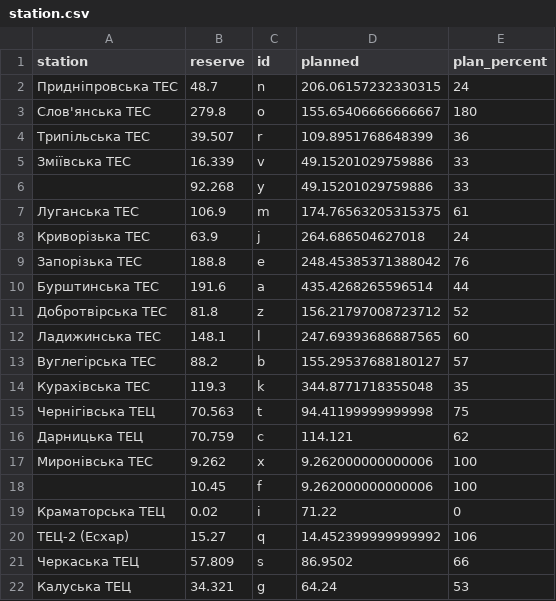
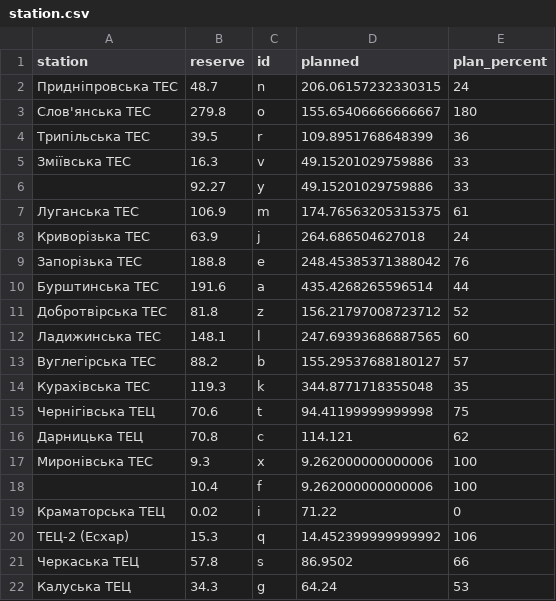
Before and after one commit to YevhDr/TES-map, a CSV file: data/station.csv, drawn as a sheet.

Commit message:
info about station

```diff
--- a/data/station.csv
+++ b/data/station.csv
@@ -3,5 +3,5 @@
 Слов'янська ТЕС,279.8,o,155.65406666666667,180
-Трипільська ТЕС,39.507,r,109.8951768648399,36
-Зміївська ТЕС,16.339,v,49.15201029759886,33
-,92.268,y,49.15201029759886,33
+Трипільська ТЕС,39.5,r,109.8951768648399,36
+Зміївська ТЕС,16.3,v,49.15201029759886,33
+,92.27,y,49.15201029759886,33
 Луганська ТЕС,106.9,m,174.76563205315375,61
@@ -14,9 +14,9 @@
 Курахівська ТЕС,119.3,k,344.8771718355048,35
-Чернігівська ТЕЦ,70.563,t,94.41199999999998,75
-Дарницька ТЕЦ,70.759,c,114.121,62
-Миронівська ТЕС,9.262,x,9.262000000000006,100
-,10.45,f,9.262000000000006,100
+Чернігівська ТЕЦ,70.6,t,94.41199999999998,75
+Дарницька ТЕЦ,70.8,c,114.121,62
+Миронівська ТЕС,9.3,x,9.262000000000006,100
+,10.4,f,9.262000000000006,100
 Краматорська ТЕЦ,0.02,i,71.22,0
-ТЕЦ-2 (Есхар),15.27,q,14.452399999999992,106
-Черкаська ТЕЦ,57.809,s,86.9502,66
-Калуська ТЕЦ,34.321,g,64.24,53
+ТЕЦ-2 (Есхар),15.3,q,14.452399999999992,106
+Черкаська ТЕЦ,57.8,s,86.9502,66
+Калуська ТЕЦ,34.3,g,64.24,53
```
